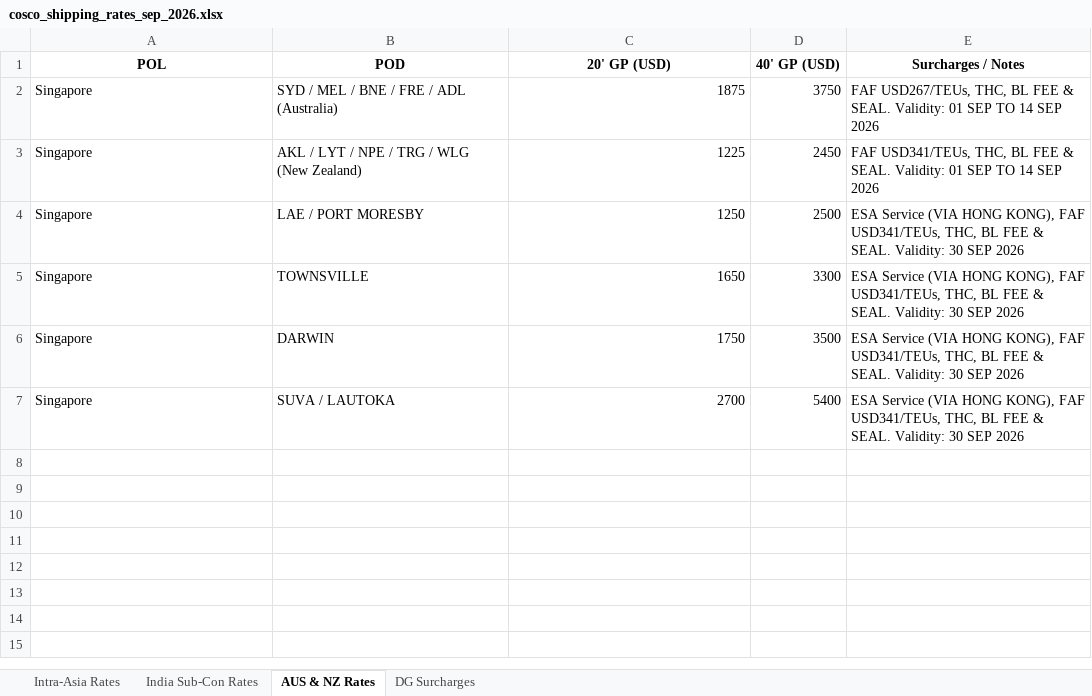
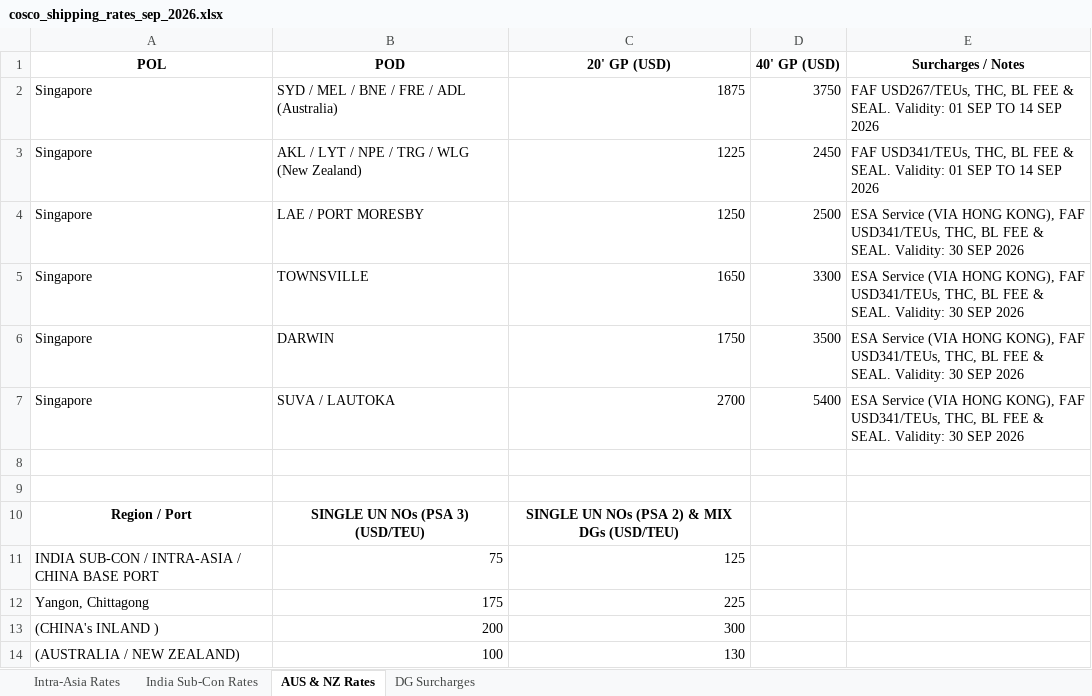
Before and after one commit to precisco38-debug/training, an Excel workbook: documents/cosco_shipping_rates_sep_2026.xlsx, sheet AUS & NZ Rates, drawn as a sheet; values as stored, in another font and other column widths than the file's, no borders; the diff names each change by its address in the sheet, - before the commit and + after, or states it on an @@ line.

```diff
--- a/documents/cosco_shipping_rates_sep_2026.xlsx (sheet AUS & NZ Rates)
+++ b/documents/cosco_shipping_rates_sep_2026.xlsx (sheet AUS & NZ Rates)
+row 8: (empty)
+row 9: (empty)
+row 10: Region / Port | SINGLE UN NOs (PSA 3) (USD/TEU) | SINGLE UN NOs (PSA 2) & MIX DGs (USD/TEU)
+row 11: INDIA SUB-CON / INTRA-ASIA / CHINA BASE PORT | 75 | 125
+row 12: Yangon, Chittagong | 175 | 225
+row 13: (CHINA's INLAND ) | 200 | 300
+row 14: (AUSTRALIA / NEW ZEALAND) | 100 | 130
```
Also changed, not shown: sheet India Sub-Con Rates, sheet Intra-Asia Rates.
